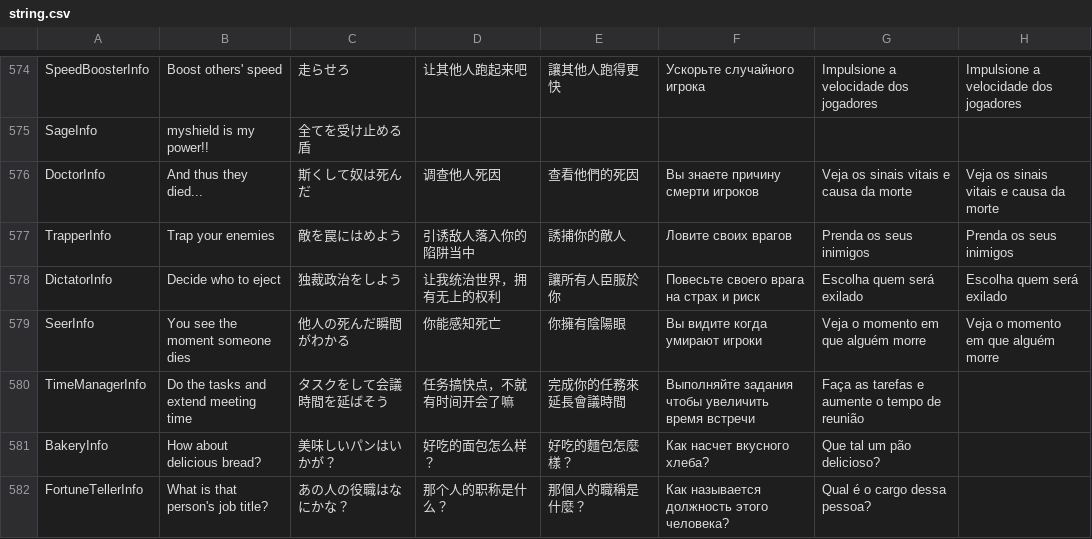
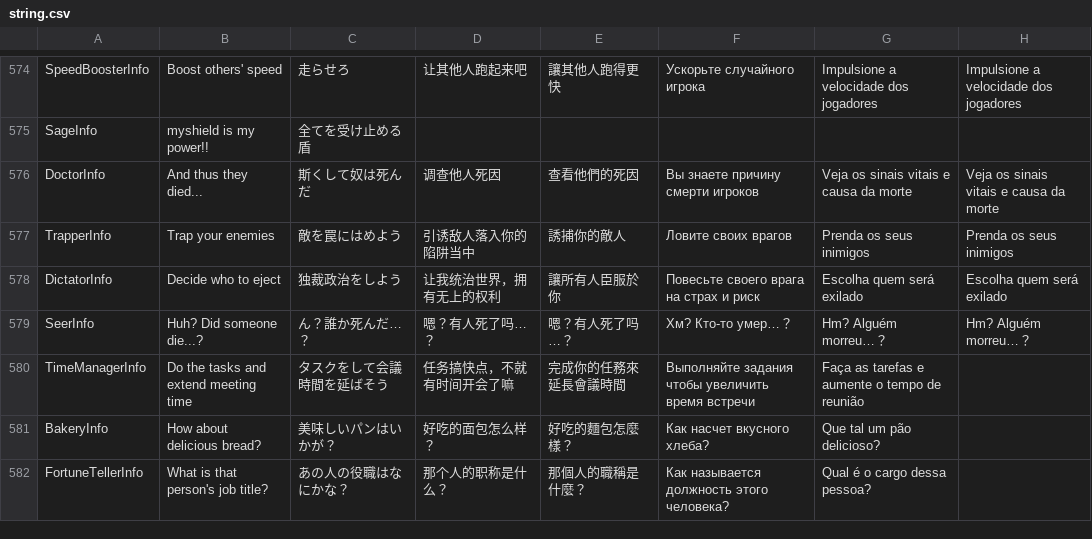
Before and after one commit to akebono-1382/TownOfHost-Pko, a CSV file: Resources/string.csv, drawn as a sheet; only a part is shown, gaps mark what is left out.

Commit message:
シーアのイントロを変更

```diff
--- a/Resources/string.csv
+++ b/Resources/string.csv
@@ -578,3 +578,3 @@
 "DictatorInfo","Decide who to eject","独裁政治をしよう","让我统治世界，拥有无上的权利","讓所有人臣服於你","Повесьте своего врага на страх и риск","Escolha quem será exilado","Escolha quem será exilado"
-"SeerInfo","You see the moment someone dies","他人の死んだ瞬間がわかる","你能感知死亡","你擁有陰陽眼","Вы видите когда умирают игроки","Veja o momento em que alguém morre","Veja o momento em que alguém morre"
+"SeerInfo","Huh? Did someone die...?","ん？誰か死んだ…？","嗯？有人死了吗…？","嗯？有人死了吗…？","Хм? Кто-то умер…？","Hm? Alguém morreu…？","Hm? Alguém morreu…？"
 "TimeManagerInfo","Do the tasks and extend meeting time","タスクをして会議時間を延ばそう","任务搞快点，不就有时间开会了嘛","完成你的任務來延長會議時間","Выполняйте задания чтобы увеличить время встречи","Faça as tarefas e aumente o tempo de reunião",""
```
